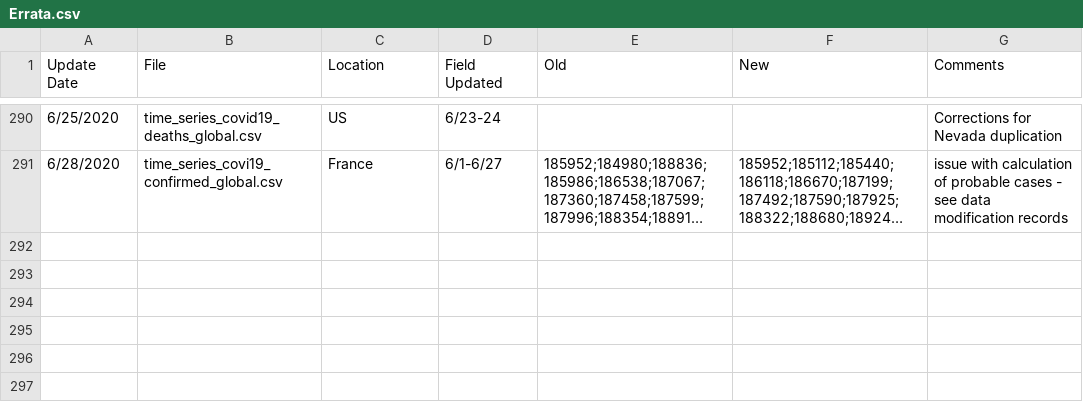
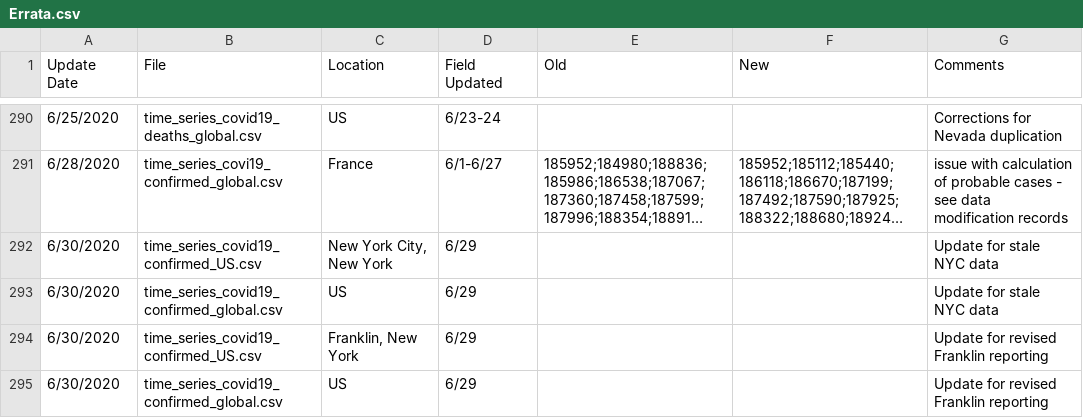
Before and after one commit to akashpshah/Covid19_Analysis, a CSV file: data/Global/csse_covid_19_time_series/Errata.csv, drawn as a sheet; only a part is shown, gaps mark what is left out; long unchanged cells end in …; the diff names each change by its address in the sheet, - before the commit and + after, or states it on an @@ line.

```diff
--- a/data/Global/csse_covid_19_time_series/Errata.csv
+++ b/data/Global/csse_covid_19_time_series/Errata.csv
+row 292: 6/30/2020 | time_series_covid19_confirmed_US.csv | New York City, New York | 6/29 |  |  | Update for stale NYC data
+row 293: 6/30/2020 | time_series_covid19_confirmed_global.csv | US | 6/29 |  |  | Update for stale NYC data
+row 294: 6/30/2020 | time_series_covid19_confirmed_US.csv | Franklin, New York | 6/29 |  |  | Update for revised Franklin reporting
+row 295: 6/30/2020 | time_series_covid19_confirmed_global.csv | US | 6/29 |  |  | Update for revised Franklin reporting
```
Also changed, not shown: data/Global/csse_covid_19_time_series/time_series_covid19_confirmed_global.csv, data/Global/csse_covid_19_time_series/time_series_covid19_deaths_global.csv, 11 other files.
